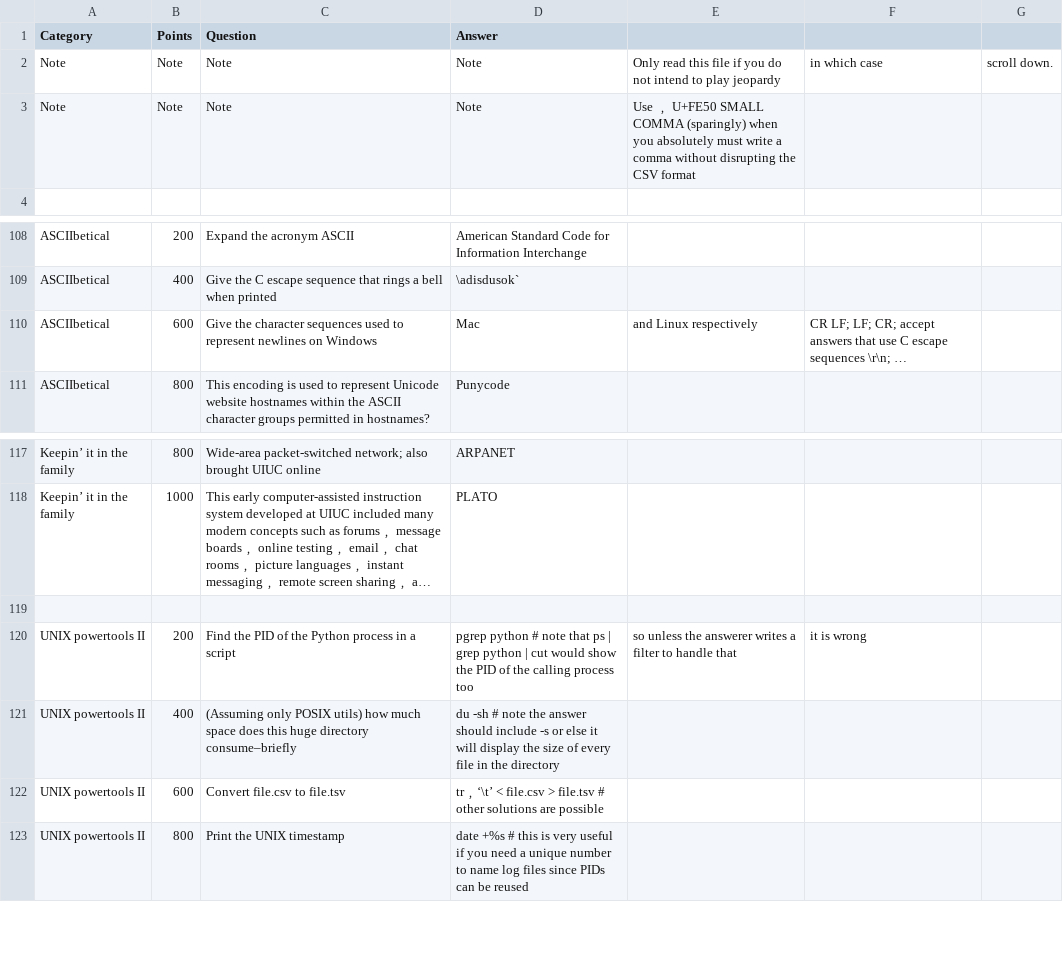
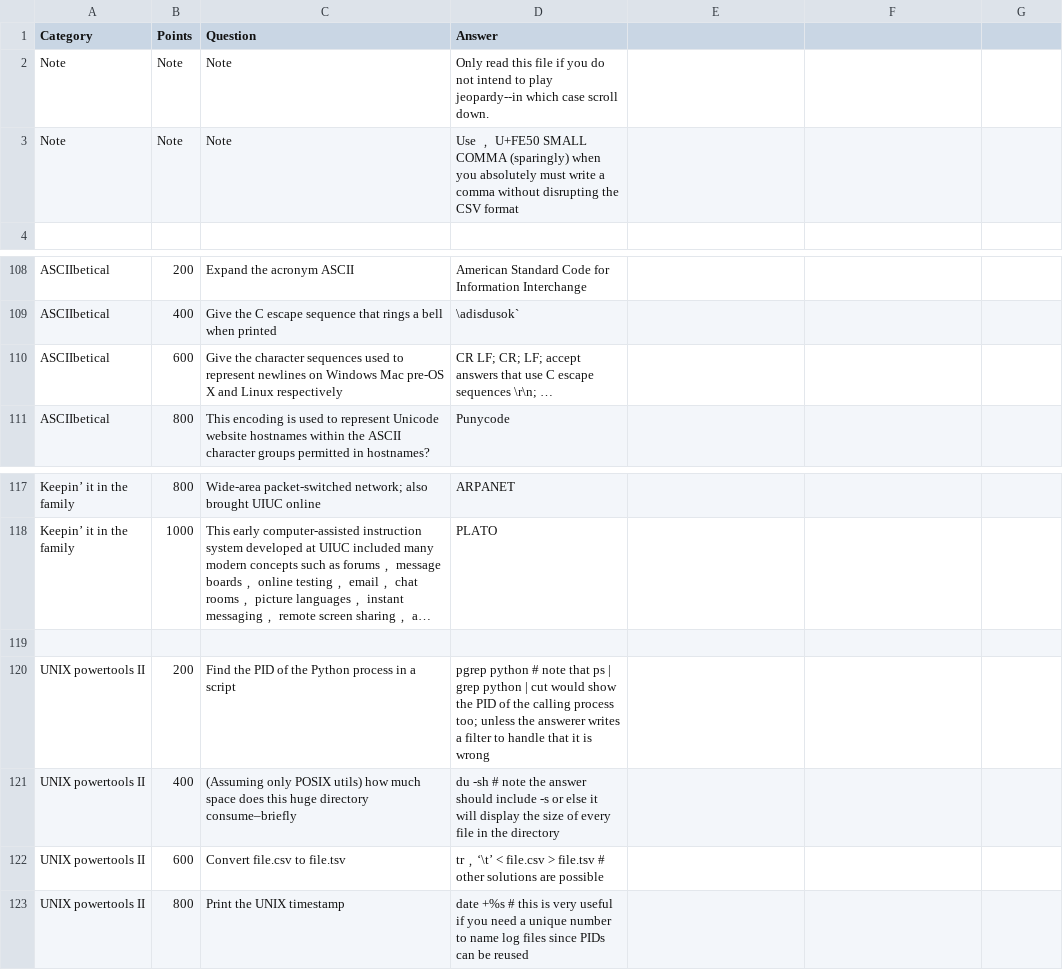
Before and after one commit to gnulug/meetings, a CSV file: 2023f/2023-11-29/questions.csv, drawn as a sheet; only a part is shown, gaps mark what is left out; long unchanged cells end in …; the diff names each change by its address in the sheet, - before the commit and + after, or states it on an @@ line.

Commit message:
Fix commas

```diff
--- a/2023f/2023-11-29/questions.csv
+++ b/2023f/2023-11-29/questions.csv
-D2 (Answer): Note
+D2 (Answer): Only read this file if you do not intend to play jeopardy--in which case scroll down.
-E2: Only read this file if you do not intend to play jeopardy
+E2: (empty)
-F2: in which case
+F2: (empty)
-G2: scroll down.
+G2: (empty)
-D3 (Answer): Note
+D3 (Answer): Use ﹐ U+FE50 SMALL COMMA (sparingly) when you absolutely must write a comma without disrupting the CSV format
-E3: Use ﹐ U+FE50 SMALL COMMA (sparingly) when you absolutely must write a comma without disrupting the CSV format
+E3: (empty)
-C110 (Question): …on Windows
+C110 (Question): …on Windows Mac pre-OS X and Linux respectively
-D110 (Answer): Mac
+D110 (Answer): CR LF; CR; LF; accept answers that use C escape sequences \r\n; …
-E110: and Linux respectively
+E110: (empty)
-F110: CR LF; LF; CR; accept answers that use C escape sequences \r\n; …
+F110: (empty)
-D120 (Answer): …calling process too
+D120 (Answer): …calling process too; unless the answerer writes a filter to handle that it is wrong
-E120: so unless the answerer writes a filter to handle that
+E120: (empty)
-F120: it is wrong
+F120: (empty)
```
